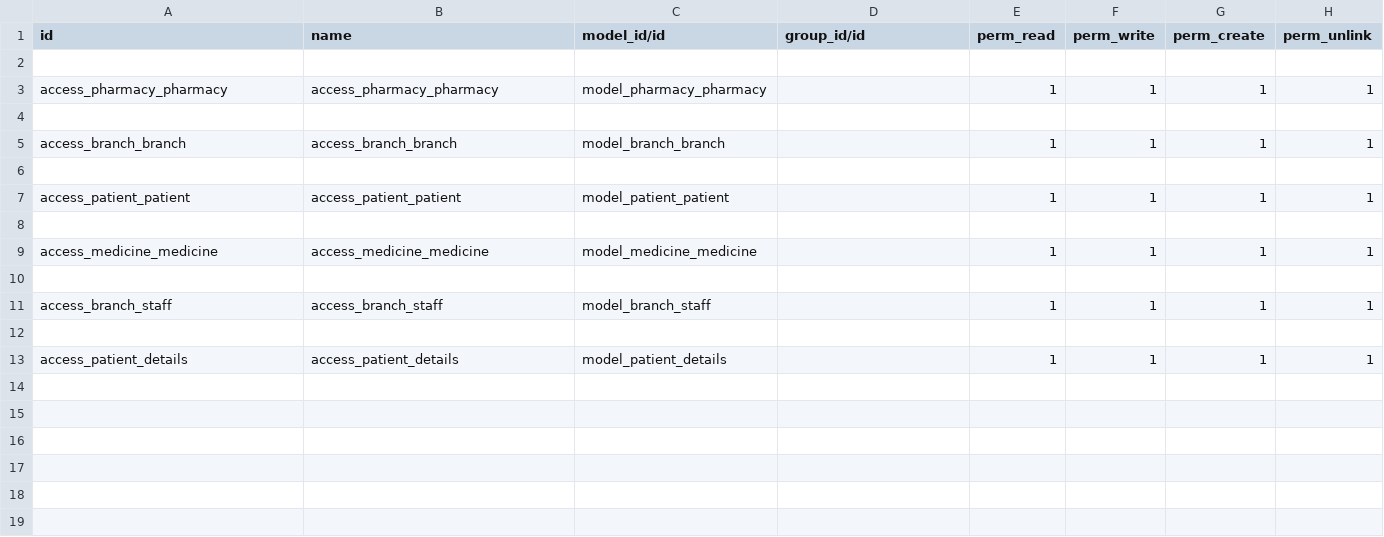
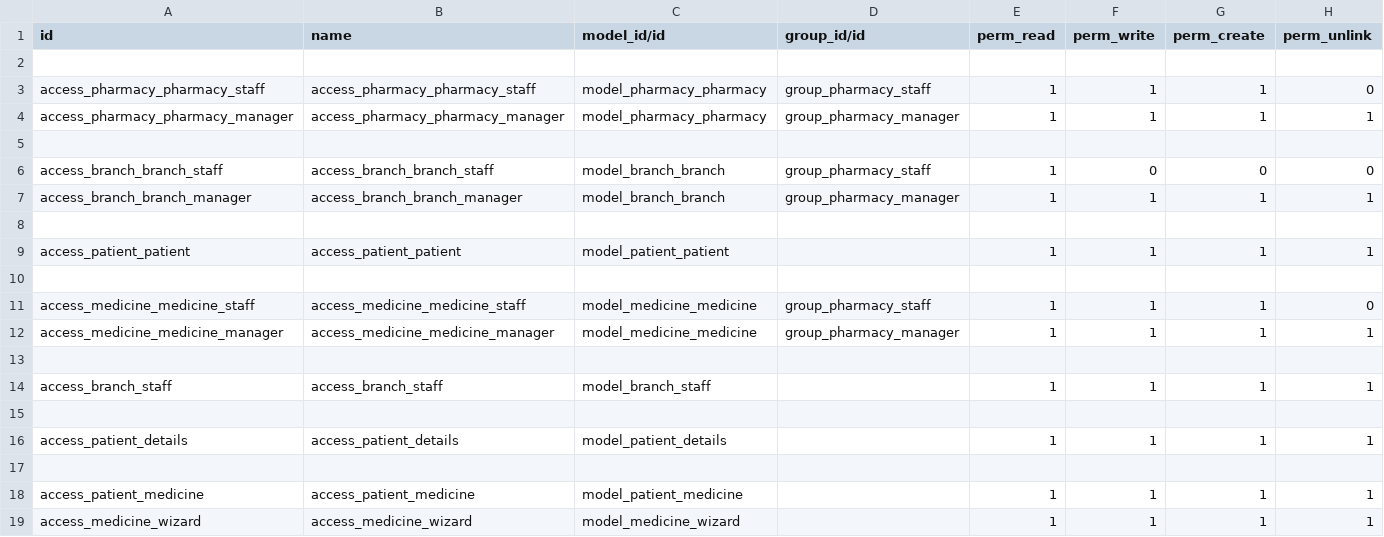
Before and after one commit to snehashaju/Pharmacy, a CSV file: pharmacy/security/ir.model.access.csv, drawn as a sheet; addresses are those after the commit; the diff names each change by its address in the sheet, - before the commit and + after, or states it on an @@ line.

Commit message:
[ADD] pharmacy added new module

```diff
--- a/pharmacy/security/ir.model.access.csv
+++ b/pharmacy/security/ir.model.access.csv
+row 3: access_pharmacy_pharmacy_staff | access_pharmacy_pharmacy_staff | model_pharmacy_pharmacy | group_pharmacy_staff | 1 | 1 | 1 | 0
-A4 (id): access_pharmacy_pharmacy
+A4 (id): access_pharmacy_pharmacy_manager
-B4 (name): access_pharmacy_pharmacy
+B4 (name): access_pharmacy_pharmacy_manager
-D4 (group_id/id): (empty)
+D4 (group_id/id): group_pharmacy_manager
+row 6: access_branch_branch_staff | access_branch_branch_staff | model_branch_branch | group_pharmacy_staff | 1 | 0 | 0 | 0
-A7 (id): access_branch_branch
+A7 (id): access_branch_branch_manager
-B7 (name): access_branch_branch
+B7 (name): access_branch_branch_manager
-D7 (group_id/id): (empty)
+D7 (group_id/id): group_pharmacy_manager
+row 11: access_medicine_medicine_staff | access_medicine_medicine_staff | model_medicine_medicine | group_pharmacy_staff | 1 | 1 | 1 | 0
-A12 (id): access_medicine_medicine
+A12 (id): access_medicine_medicine_manager
-B12 (name): access_medicine_medicine
+B12 (name): access_medicine_medicine_manager
-D12 (group_id/id): (empty)
+D12 (group_id/id): group_pharmacy_manager
+row 17: (empty)
+row 18: access_patient_medicine | access_patient_medicine | model_patient_medicine |  | 1 | 1 | 1 | 1
+row 19: access_medicine_wizard | access_medicine_wizard | model_medicine_wizard |  | 1 | 1 | 1 | 1
```
Also changed, not shown: 17 other files.
